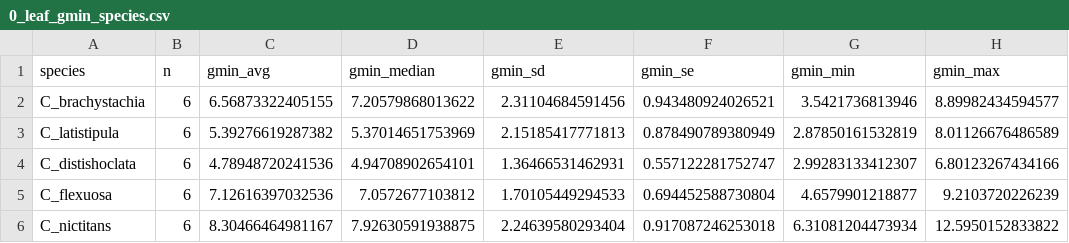
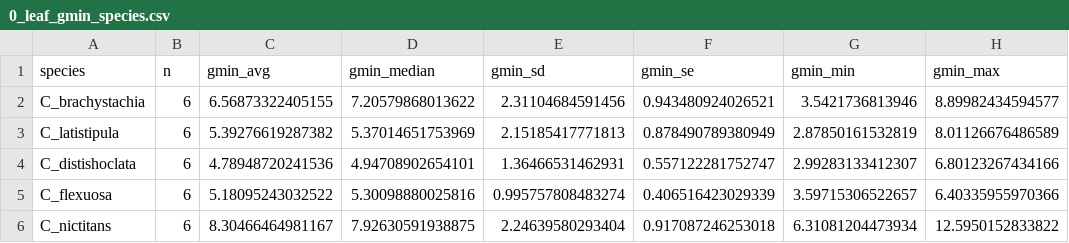
Before and after one commit to eknery/Chamaecrista_hydraulics, a CSV file: 2_gmin_results/0_leaf_gmin_species.csv, drawn as a sheet.

```diff
--- a/2_gmin_results/0_leaf_gmin_species.csv
+++ b/2_gmin_results/0_leaf_gmin_species.csv
@@ -4,3 +4,3 @@
 "C_distishoclata","6","4.78948720241536","4.94708902654101","1.36466531462931","0.557122281752747","2.99283133412307","6.80123267434166"
-"C_flexuosa","6","7.12616397032536","7.0572677103812","1.70105449294533","0.694452588730804","4.6579901218877","9.2103720226239"
+"C_flexuosa","6","5.18095243032522","5.30098880025816","0.995757808483274","0.406516423029339","3.59715306522657","6.40335955970366"
 "C_nictitans","6","8.30466464981167","7.92630591938875","2.24639580293404","0.917087246253018","6.31081204473934","12.5950152833822"
```
Also changed, not shown: 1_data/leaf_gmin_data_clean/leaf_gmin_C_flexuosa_31_aug_2024.csv, 1_data/leaf_gmin_data_raw/leaf_gmin_C_flexuosa_31_aug_2024.csv, 7 other files.
